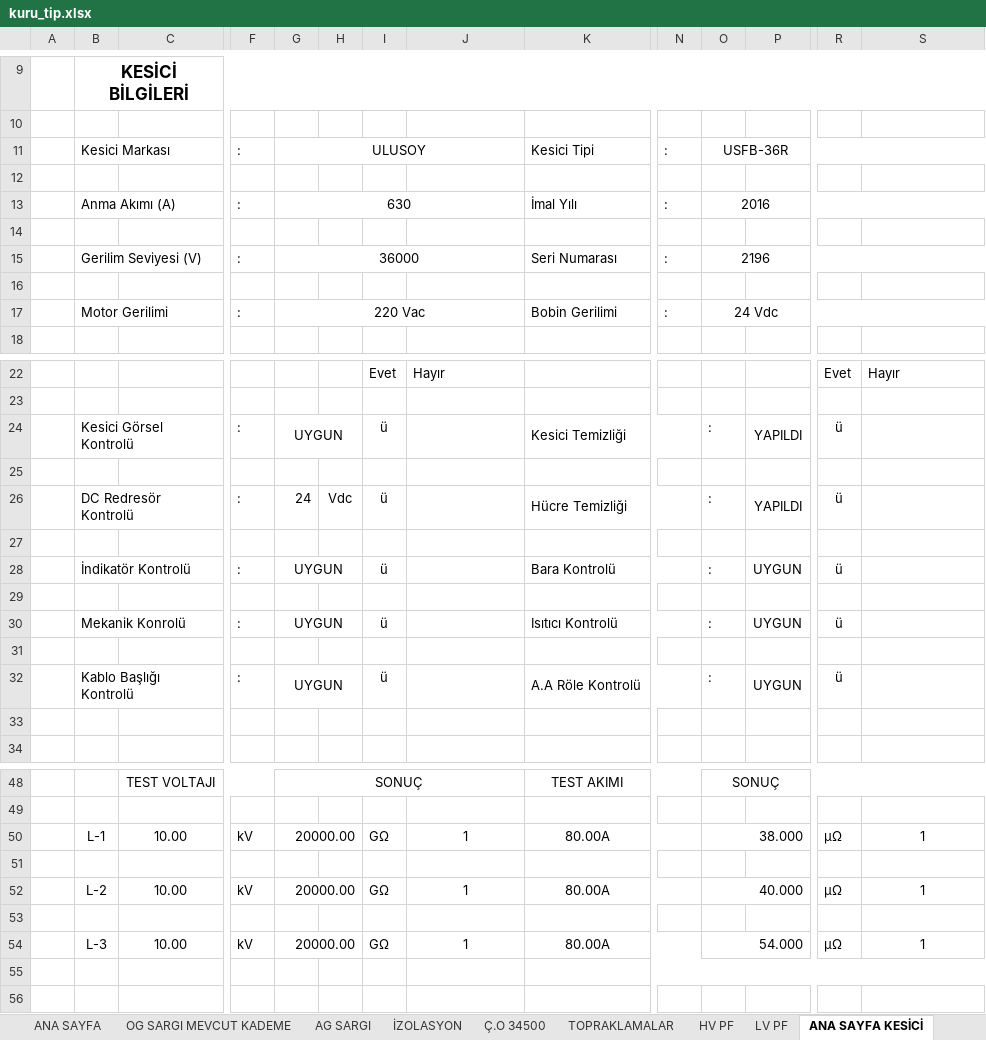
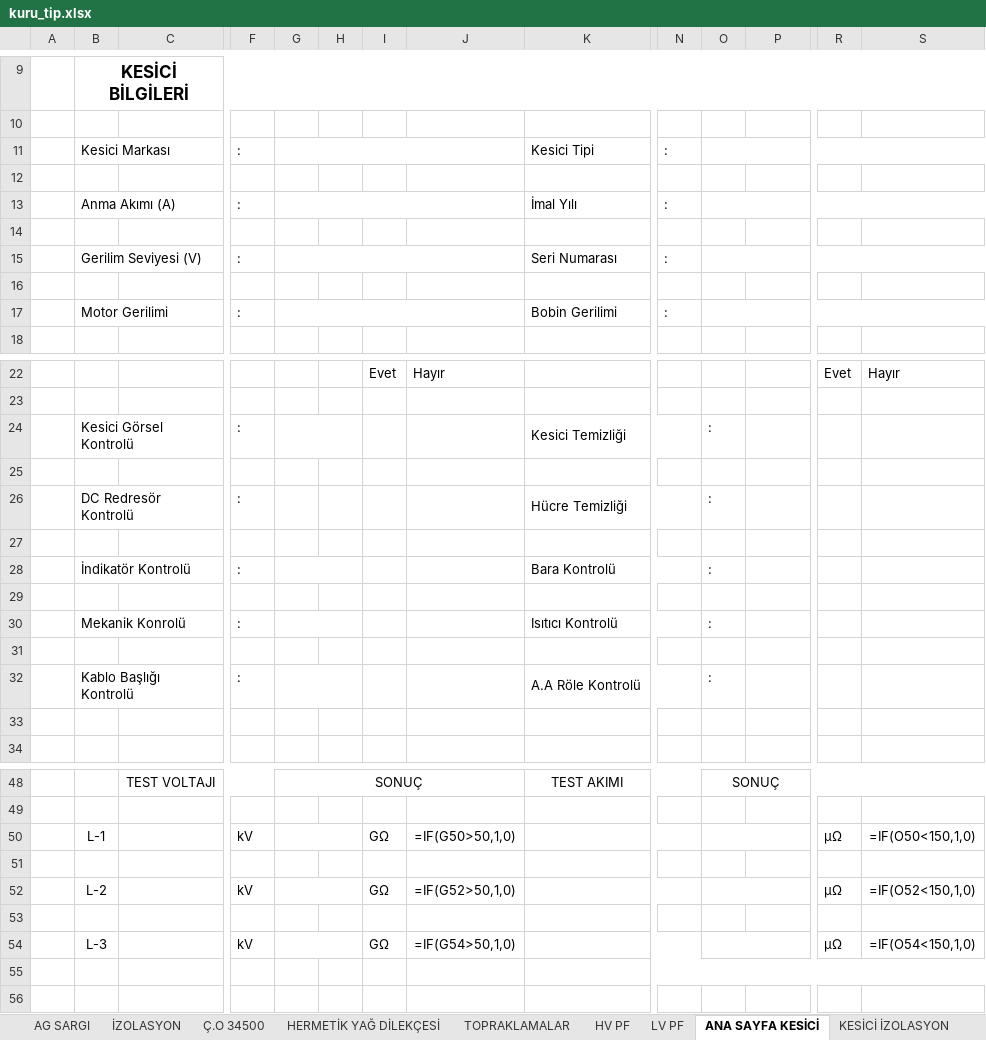
Before and after one commit to efilsude/BTS_Elektrik_TrafoReport, an Excel workbook: mobile/assets/templates/kuru_tip.xlsx, sheet ANA SAYFA KESİCİ, drawn as a sheet; only a part is shown, gaps mark what is left out; values as stored, in another font and other column widths than the file's, no borders; formulas without a stored value are shown as written; charts and pictures and conditional formats not drawn; removed rows and columns are numbered as before the commit, all else as after; rows hold the shown columns only; the diff covers the shown part only; the diff names each change by its address in the sheet, - before the commit and + after, or states it on an @@ line.

```diff
--- a/mobile/assets/templates/kuru_tip.xlsx (sheet ANA SAYFA KESİCİ)
+++ b/mobile/assets/templates/kuru_tip.xlsx (sheet ANA SAYFA KESİCİ)
+sheet tab: HERMETİK YAĞ DİLEKÇESİ
-G11: ULUSOY
+G11: (empty)
-O11: USFB-36R
+O11: (empty)
-G13: 630
+G13: (empty)
-O13: 2016
+O13: (empty)
-G15: 36000
+G15: (empty)
-O15: 2196
+O15: (empty)
-G17: 220 Vac
+G17: (empty)
-O17: 24 Vdc
+O17: (empty)
-G24: UYGUN
+G24: (empty)
-I24: ü
+I24: (empty)
-P24: YAPILDI
+P24: (empty)
-R24: ü
+R24: (empty)
-row 26:  | DC Redresör Kontrolü |  | : | 24 | Vdc | ü |  | Hücre Temizliği |  | : | YAPILDI | ü
+row 26:  | DC Redresör Kontrolü |  | : |  |  |  |  | Hücre Temizliği |  | :
-G28: UYGUN
+G28: (empty)
-I28: ü
+I28: (empty)
-P28: UYGUN
+P28: (empty)
-R28: ü
+R28: (empty)
-G30: UYGUN
+G30: (empty)
-I30: ü
+I30: (empty)
-P30: UYGUN
+P30: (empty)
-R30: ü
+R30: (empty)
-G32: UYGUN
+G32: (empty)
-I32: ü
+I32: (empty)
-P32: UYGUN
+P32: (empty)
-R32: ü
+R32: (empty)
-row 50:  | L-1 | 10.00 | kV | 20000.00 |  | GΩ | 1 | 80.00A |  | 38.000 |  | µΩ | 1
+row 50:  | L-1 |  | kV |  |  | GΩ | =IF(G50>50,1,0) |  |  |  |  | µΩ | =IF(O50<150,1,0)
-row 52:  | L-2 | 10.00 | kV | 20000.00 |  | GΩ | 1 | 80.00A |  | 40.000 |  | µΩ | 1
+row 52:  | L-2 |  | kV |  |  | GΩ | =IF(G52>50,1,0) |  |  |  |  | µΩ | =IF(O52<150,1,0)
-row 54:  | L-3 | 10.00 | kV | 20000.00 |  | GΩ | 1 | 80.00A |  | 54.000 |  | µΩ | 1
+row 54:  | L-3 |  | kV |  |  | GΩ | =IF(G54>50,1,0) |  |  |  |  | µΩ | =IF(O54<150,1,0)
```
Also changed, not shown: 6 added rows, 6 removed rows, 37 edited cells and cell formats elsewhere in this sheet, sheet ANA SAYFA, sheet İZOLASYON, sheet DİĞER, sheet KESİCİ İZOLASYON, sheet OG SARGI MEVCUT KADEME, sheet AG SARGI, 8 more sheets, formulas that keep their value, charts or pictures, mobile/assets/templates/gt.xlsx, mobile/assets/templates/hermetik.xlsx, 32 other files.
